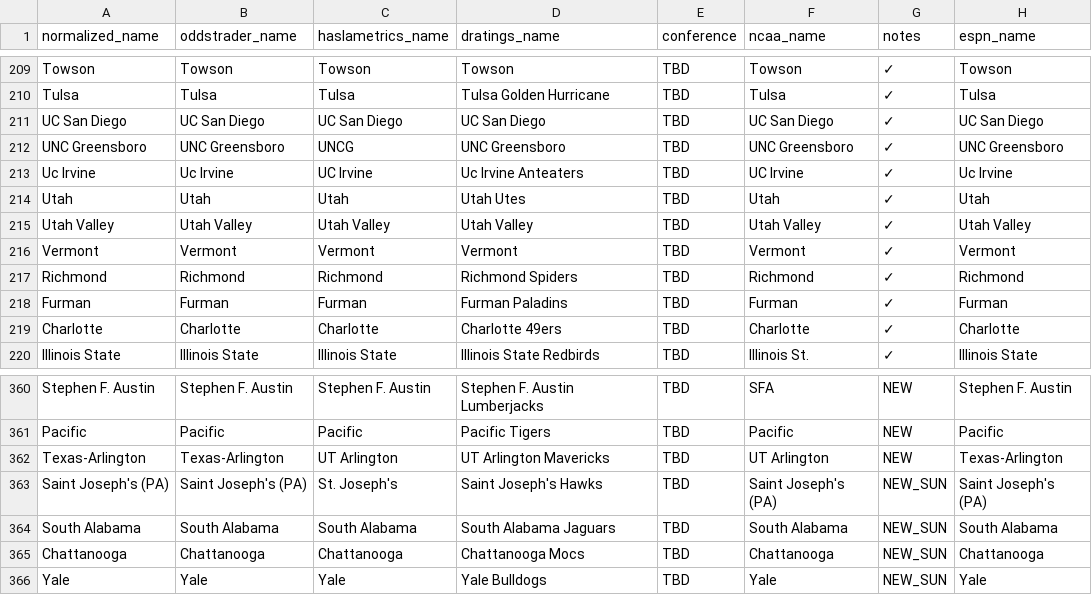
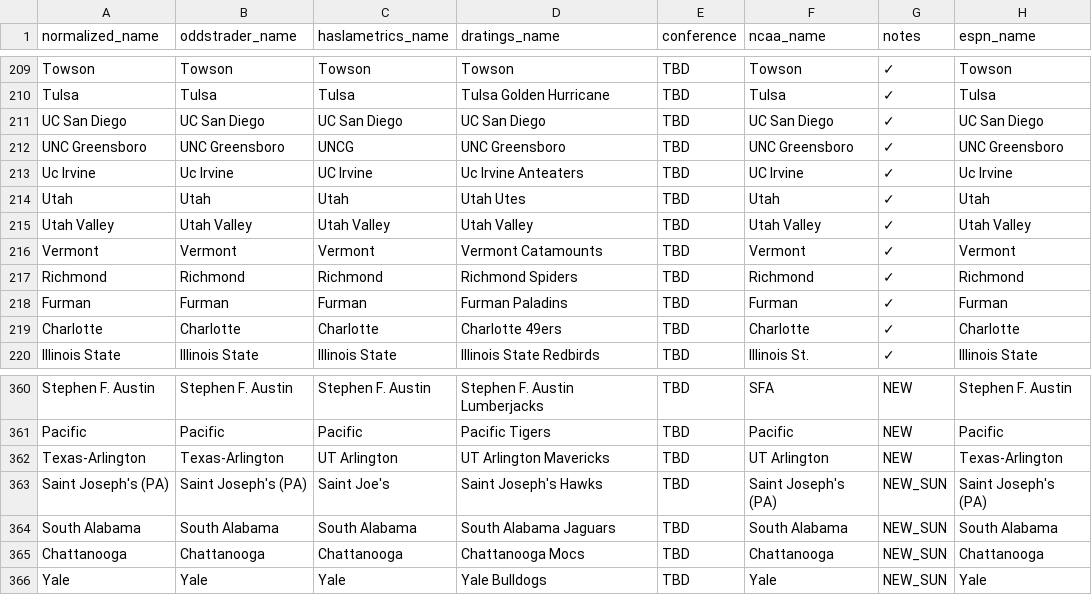
Before and after one commit to dpk1212/nhl-savant, a CSV file: public/basketball_teams.csv, drawn as a sheet; only a part is shown, gaps mark what is left out; the diff covers the shown part only.

Commit message:
FIX: Complete CSV mapping for all 28 games + Haslametrics lookup bug
- Fixed Haslametrics team lookup (was using normalized name instead of Haslametrics name)
- Added 13 D-Ratings mascot names (Princeton Tigers, New Hampshire Wildcats, Vermont Catamounts, etc.)
- Fixed 6 Haslametrics abbreviations (Saint Joe's, Coast. Carolina, PV A&M, etc.)
- Added 3 missing teams (Tennessee State, Charleston, UC Irvine)
- Fixed 4 incomplete teams (Florida Atlantic, North Texas, San Diego, San Jose State)
- Removed duplicate CSU Bakersfield entry

RESULT: 11 → 25 quality picks (128% increase)

```diff
--- a/public/basketball_teams.csv
+++ b/public/basketball_teams.csv
@@ -215,3 +215,3 @@ Utah,Utah,Utah,Utah Utes,TBD,Utah,✓,Utah
 Utah Valley,Utah Valley,Utah Valley,Utah Valley,TBD,Utah Valley,✓,Utah Valley
-Vermont,Vermont,Vermont,Vermont,TBD,Vermont,✓,Vermont
+Vermont,Vermont,Vermont,Vermont Catamounts,TBD,Vermont,✓,Vermont
 Richmond,Richmond,Richmond,Richmond Spiders,TBD,Richmond,✓,Richmond
@@ -362,3 +362,3 @@ Pacific,Pacific,Pacific,Pacific Tigers,TBD,Pacific,NEW,Pacific
 Texas-Arlington,Texas-Arlington,UT Arlington,UT Arlington Mavericks,TBD,UT Arlington,NEW,Texas-Arlington
-Saint Joseph's (PA),Saint Joseph's (PA),St. Joseph's,Saint Joseph's Hawks,TBD,Saint Joseph's (PA),NEW_SUN,Saint Joseph's (PA)
+Saint Joseph's (PA),Saint Joseph's (PA),Saint Joe's,Saint Joseph's Hawks,TBD,Saint Joseph's (PA),NEW_SUN,Saint Joseph's (PA)
 South Alabama,South Alabama,South Alabama,South Alabama Jaguars,TBD,South Alabama,NEW_SUN,South Alabama
```
Also changed, not shown: 22 edited cells elsewhere in this file, 1 other file.
